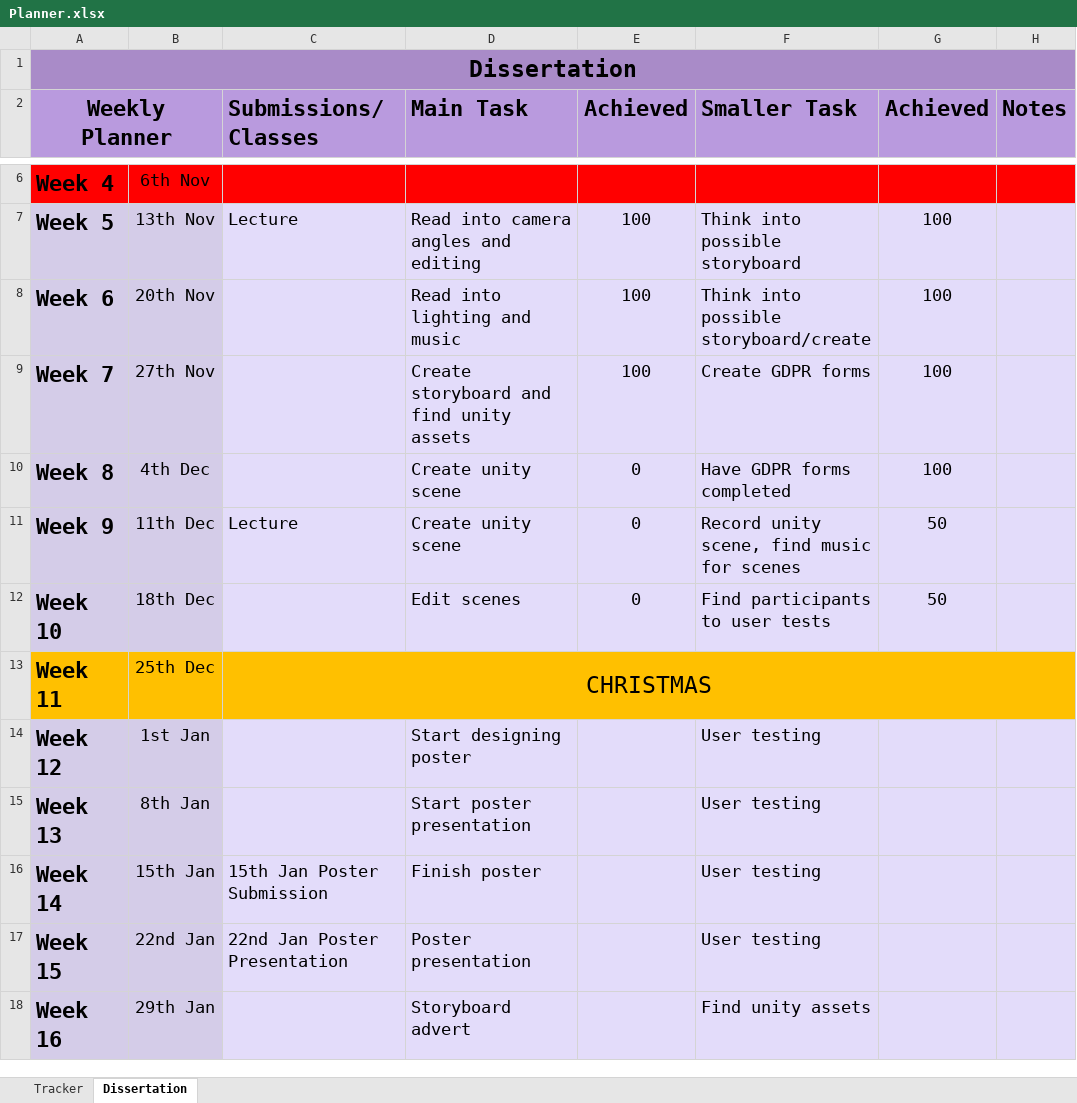
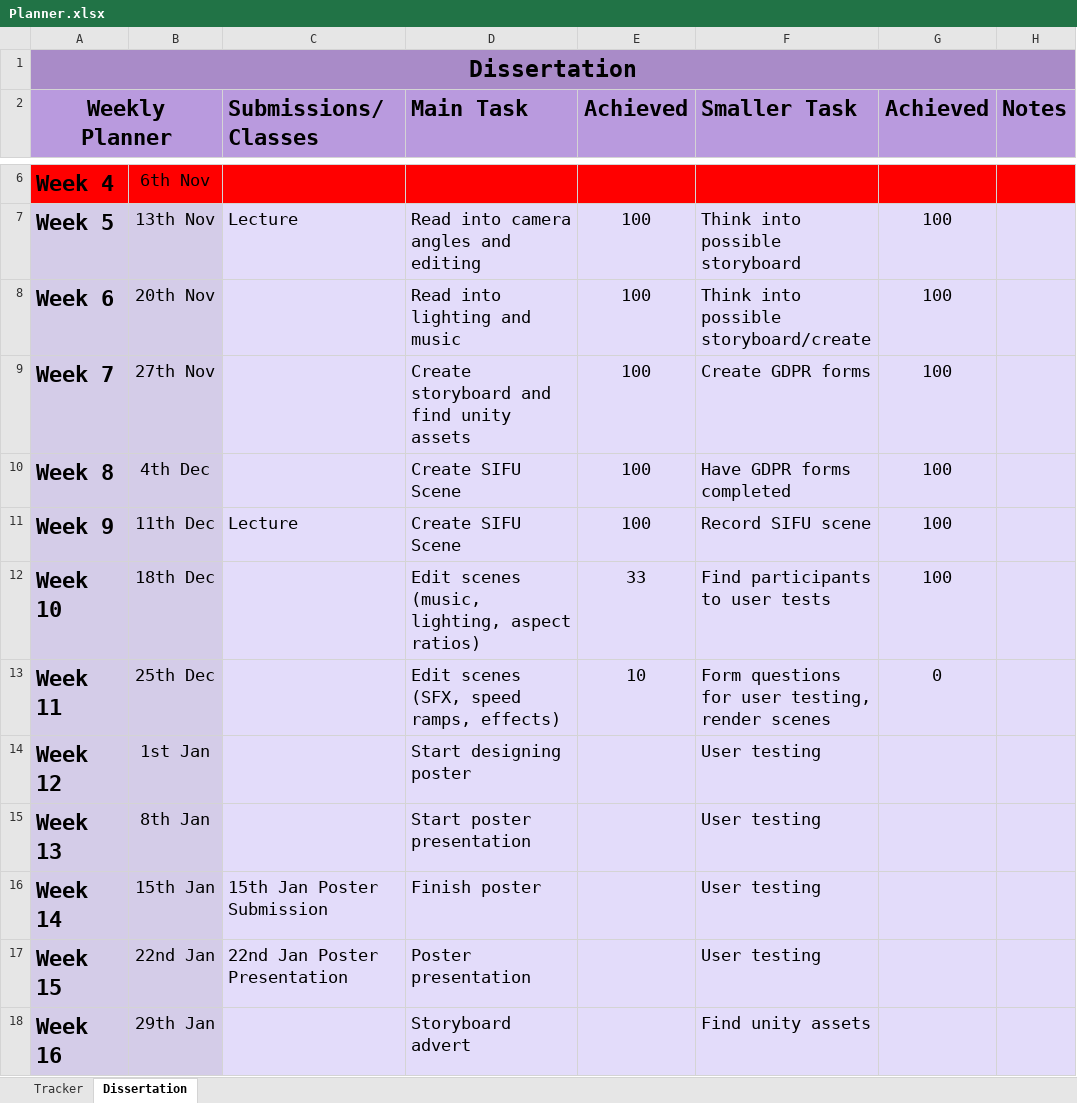
Before and after one commit to RandumbFluke/Dissertation, an Excel workbook: New Idea/Planner.xlsx, sheet Dissertation, drawn as a sheet; only a part is shown, gaps mark what is left out; values as stored, in another font and other column widths than the file's, no borders; conditional formats not drawn; the diff names each change by its address in the sheet, - before the commit and + after, or states it on an @@ line.

Commit message:
planning scene

```diff
--- a/New Idea/Planner.xlsx (sheet Dissertation)
+++ b/New Idea/Planner.xlsx (sheet Dissertation)
-D10:D11 (Main Task): Create unity scene
+D10:D11 (Main Task): Create SIFU Scene
-E10:E11 (Achieved): 0
+E10:E11 (Achieved): 100
-F11 (Smaller Task): Record unity scene, find music for scenes
+F11 (Smaller Task): Record SIFU scene
-G11:G12 (Achieved): 50
+G11:G12 (Achieved): 100
-D12 (Main Task): Edit scenes
+D12 (Main Task): Edit scenes (music, lighting, aspect ratios)
-E12 (Achieved): 0
+E12 (Achieved): 33
-A13:B13 fill: #FFC000
+A13:B13 fill: #D4CCE8
-C13 (Submissions/Classes): CHRISTMAS
+C13 (Submissions/Classes): (empty)
-C13:H13 fill: #FFC000
+C13:H13 fill: #E3DCFA
-C13:H13 merged
-D13 (Main Task): (empty)
+D13 (Main Task): Edit scenes (SFX, speed ramps, effects)
-E13 (Achieved): (empty)
+E13 (Achieved): 10
-F13 (Smaller Task): (empty)
+F13 (Smaller Task): Form questions for user testing, render scenes
-G13 (Achieved): (empty)
+G13 (Achieved): 0
```
Also changed, not shown: 3 other files.
